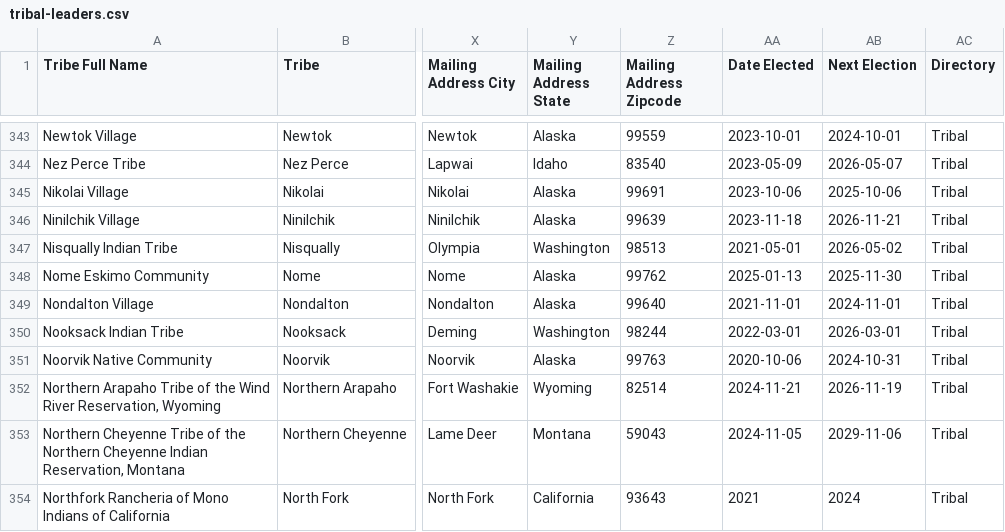
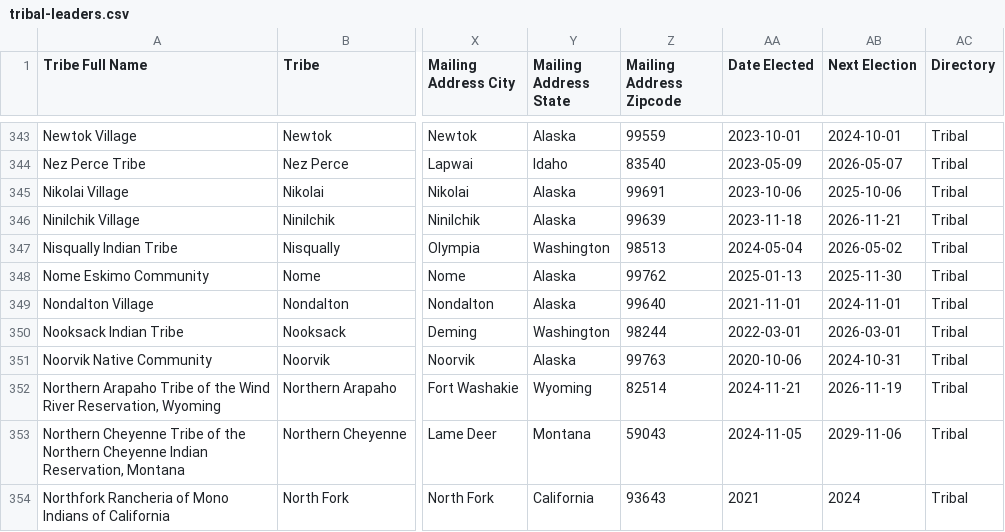
Before and after one commit to cisagov/flat-tribal-leaders, a CSV file: tribal-leaders.csv, drawn as a sheet; only a part is shown, gaps mark what is left out; the diff names each change by its address in the sheet, - before the commit and + after, or states it on an @@ line.

Commit message:
Flat: latest data (2025-09-09T06:13:30.650Z) {   "date": "2025-09-09T06:13:30.650Z",   "files": [     {       "name": "tribal-leaders.csv",       "deltaBytes": 0,       "source": "https://services1.arcgis.com/UxqqIfhng71wUT9x/arcgis/rest/services/TribalLeadership_Directory/FeatureServer/replicafilescache/TribalLeadership_Directory_-8807089639668789909.csv"     }   ] }

```diff
--- a/tribal-leaders.csv
+++ b/tribal-leaders.csv
-AA347 (Date Elected): 2021-05-01
+AA347 (Date Elected): 2024-05-04
```
